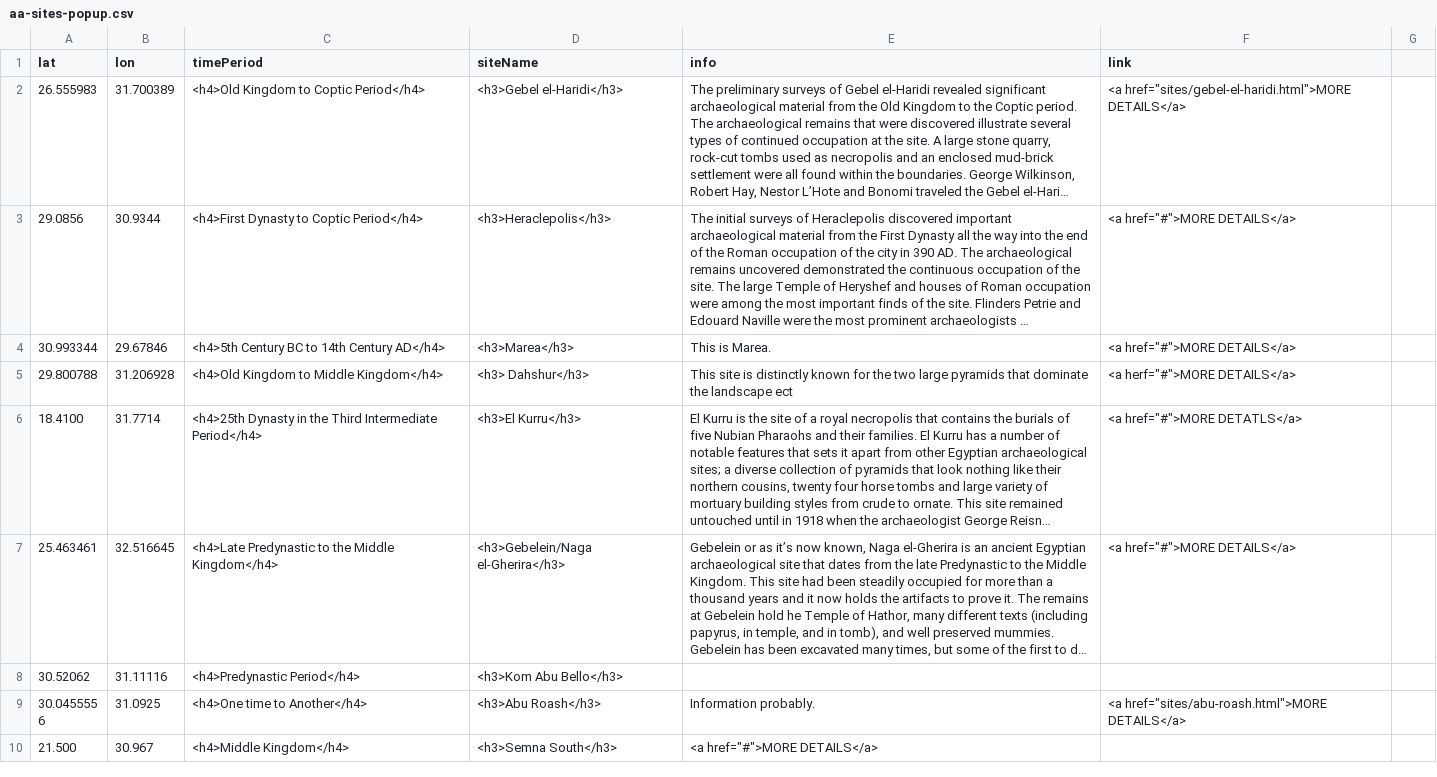
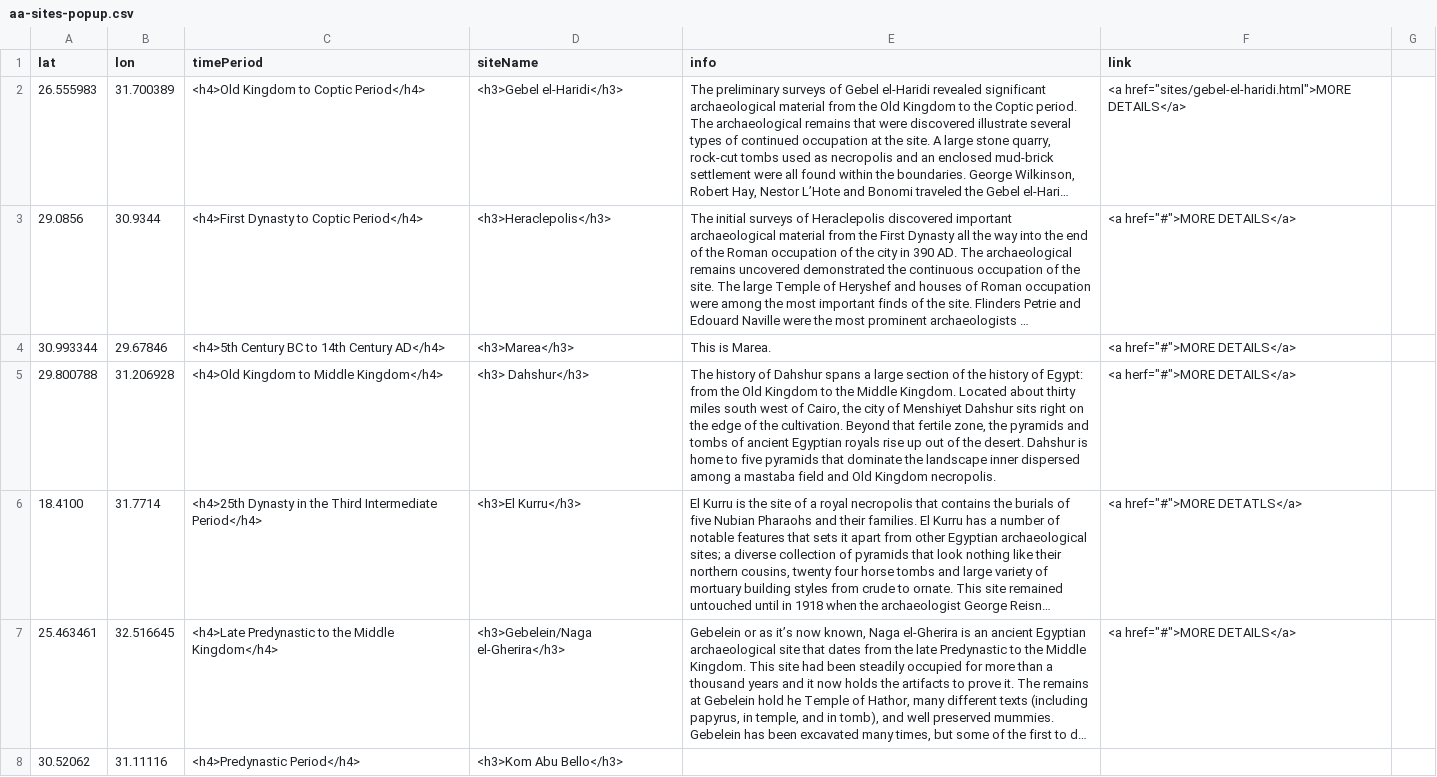
Before and after one commit to msu-anthropology/daea-fs14, a CSV file: sites/aa-sites-popup.csv, drawn as a sheet; only a part is shown; the shorter side is filled out with more unchanged rows; long unchanged cells end in …; the diff names each change by its address in the sheet, - before the commit and + after, or states it on an @@ line.

Commit message:
Updated Intro

```diff
--- a/sites/aa-sites-popup.csv
+++ b/sites/aa-sites-popup.csv
-E5 (info): This site is distinctly known for the two large pyramids that dominate the landscape ect
+E5 (info): The history of Dahshur spans a large section of the history of Egypt: from the Old Kingdom to the Middle Kingdom. Located about thirty miles south west of Cairo, the city of Menshiyet Dahshur sits right on the edge of the cultivation. Beyond that fertile zone, the pyramids and tombs of ancient Egyptian royals rise up out of the desert. Dahshur is home to five pyramids that dominate the landscape inner dispersed among a mastaba field and Old Kingdom necropolis.
```
